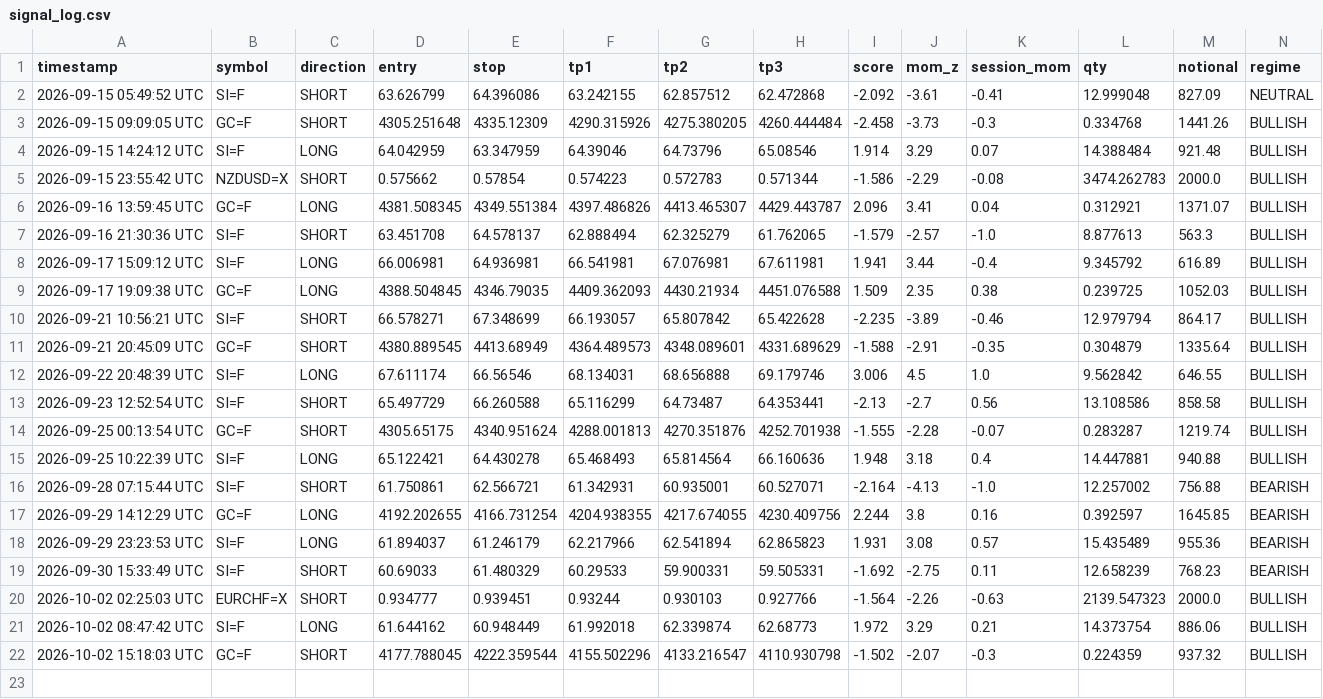
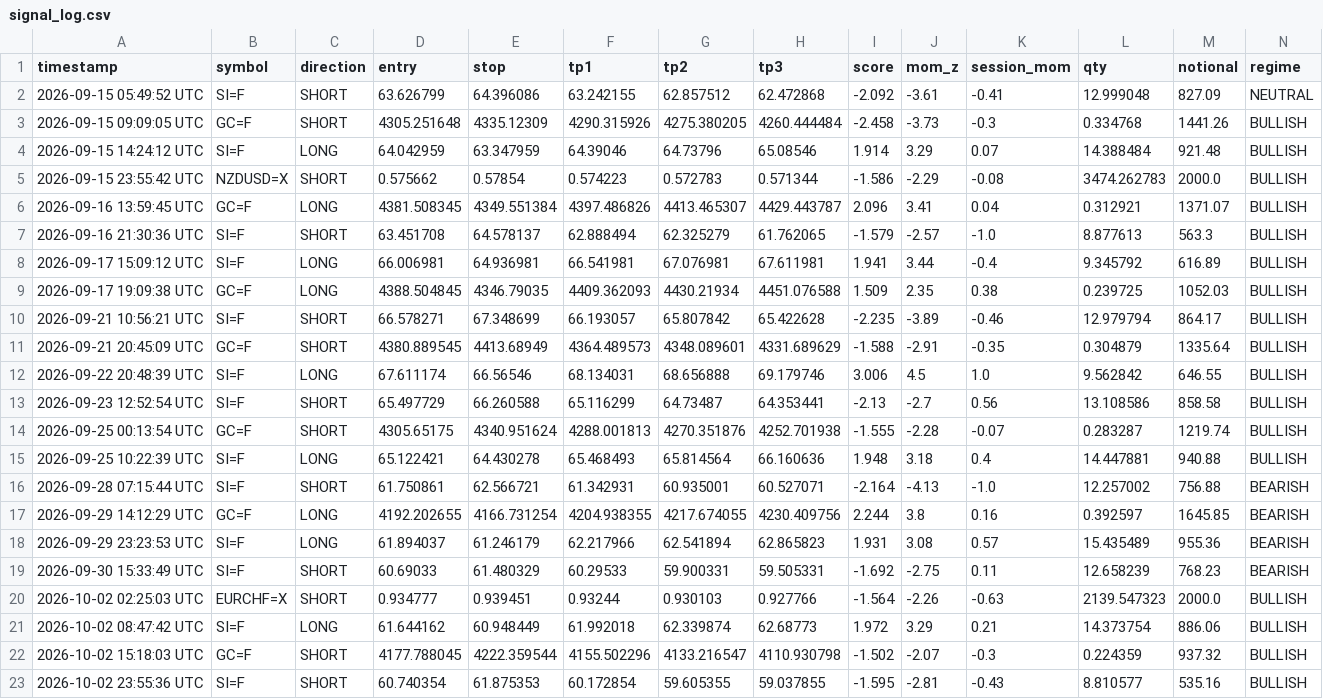
Before and after one commit to mrakbar8175-blip/ema-cluster-bot, a CSV file: signal_log.csv, drawn as a sheet; only a part is shown; rows hold the shown columns only; the diff names each change by its address in the sheet, - before the commit and + after, or states it on an @@ line.

Commit message:
📊 FX Data update 23:55

```diff
--- a/signal_log.csv
+++ b/signal_log.csv
+row 23: 2026-10-02 23:55:36 UTC | SI=F | SHORT | 60.740354 | 61.875353 | 60.172854 | 59.605355 | 59.037855 | -1.595 | -2.81 | -0.43 | 8.810577 | 535.16 | BULLISH
```
Also changed, not shown: 2 other files.
